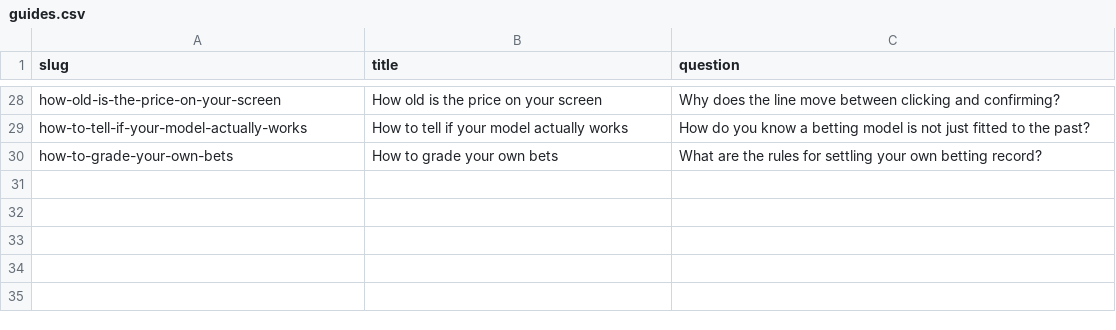
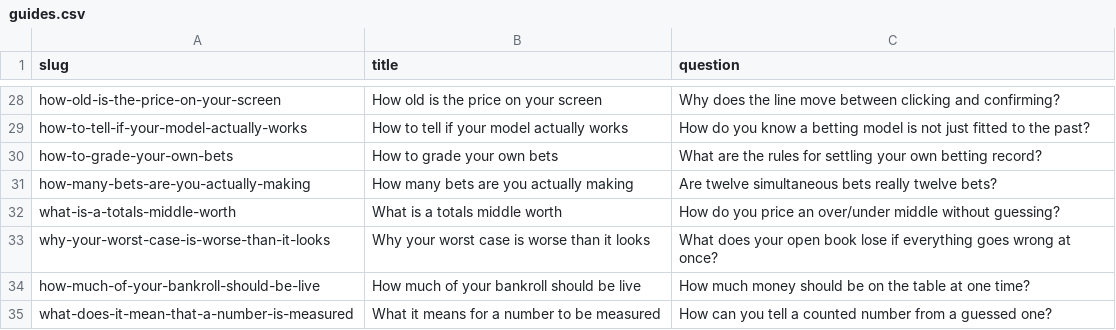
Before and after one commit to mattkerr09/bookbreaker-site, a CSV file: _data/guides.csv, drawn as a sheet; only a part is shown, gaps mark what is left out; the diff names each change by its address in the sheet, - before the commit and + after, or states it on an @@ line.

```diff
--- a/_data/guides.csv
+++ b/_data/guides.csv
+row 31: how-many-bets-are-you-actually-making | How many bets are you actually making | Are twelve simultaneous bets really twelve bets?
+row 32: what-is-a-totals-middle-worth | What is a totals middle worth | How do you price an over/under middle without guessing?
+row 33: why-your-worst-case-is-worse-than-it-looks | Why your worst case is worse than it looks | What does your open book lose if everything goes wrong at once?
+row 34: how-much-of-your-bankroll-should-be-live | How much of your bankroll should be live | How much money should be on the table at one time?
+row 35: what-does-it-mean-that-a-number-is-measured | What it means for a number to be measured | How can you tell a counted number from a guessed one?
```
Also changed, not shown: 9 other files.
